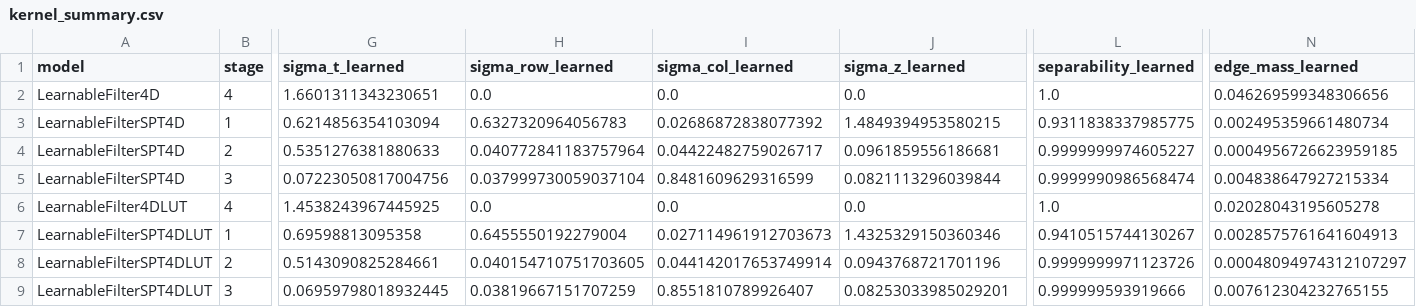
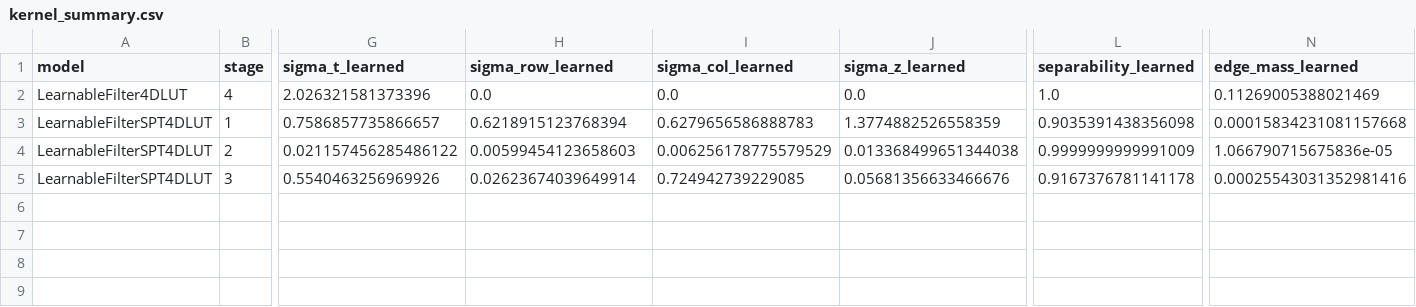
Before and after one commit to FinrodFelegund/4DCT, a CSV file: results/kernels/kernel_summary.csv, drawn as a sheet; only a part is shown, gaps mark what is left out; removed rows and columns are numbered as before the commit, all else as after; rows hold the shown columns only; the diff names each change by its address in the sheet, - before the commit and + after, or states it on an @@ line.

```diff
--- a/results/kernels/kernel_summary.csv
+++ b/results/kernels/kernel_summary.csv
-row 2: LearnableFilter4D | 4 | 1.6601311343230651 | 0.0 | 0.0 | 0.0 | 1.0 | 0.046269599348306656
-row 3: LearnableFilterSPT4D | 1 | 0.6214856354103094 | 0.6327320964056783 | 0.02686872838077392 | 1.4849394953580215 | 0.9311838337985775 | 0.002495359661480734
-row 4: LearnableFilterSPT4D | 2 | 0.5351276381880633 | 0.040772841183757964 | 0.04422482759026717 | 0.0961859556186681 | 0.9999999974605227 | 0.0004956726623959185
-row 5: LearnableFilterSPT4D | 3 | 0.07223050817004756 | 0.037999730059037104 | 0.8481609629316599 | 0.0821113296039844 | 0.9999990986568474 | 0.004838647927215334
-G2 (sigma_t_learned): 1.4538243967445925
+G2 (sigma_t_learned): 2.026321581373396
-N2 (edge_mass_learned): 0.02028043195605278
+N2 (edge_mass_learned): 0.11269005388021469
-G3 (sigma_t_learned): 0.69598813095358
+G3 (sigma_t_learned): 0.7586857735866657
-H3 (sigma_row_learned): 0.6455550192279004
+H3 (sigma_row_learned): 0.6218915123768394
-I3 (sigma_col_learned): 0.027114961912703673
+I3 (sigma_col_learned): 0.6279656586888783
-J3 (sigma_z_learned): 1.4325329150360346
+J3 (sigma_z_learned): 1.3774882526558359
-L3 (separability_learned): 0.9410515744130267
+L3 (separability_learned): 0.9035391438356098
-N3 (edge_mass_learned): 0.0028575761641604913
+N3 (edge_mass_learned): 0.00015834231081157668
-G4 (sigma_t_learned): 0.5143090825284661
+G4 (sigma_t_learned): 0.021157456285486122
-H4 (sigma_row_learned): 0.040154710751703605
+H4 (sigma_row_learned): 0.00599454123658603
-I4 (sigma_col_learned): 0.044142017653749914
+I4 (sigma_col_learned): 0.006256178775579529
-J4 (sigma_z_learned): 0.0943768721701196
+J4 (sigma_z_learned): 0.013368499651344038
-L4 (separability_learned): 0.9999999971123726
+L4 (separability_learned): 0.9999999999991009
-N4 (edge_mass_learned): 0.00048094974312107297
+N4 (edge_mass_learned): 1.066790715675836e-05
-G5 (sigma_t_learned): 0.06959798018932445
+G5 (sigma_t_learned): 0.5540463256969926
-H5 (sigma_row_learned): 0.03819667151707259
+H5 (sigma_row_learned): 0.02623674039649914
-I5 (sigma_col_learned): 0.8551810789926407
+I5 (sigma_col_learned): 0.724942739229085
-J5 (sigma_z_learned): 0.08253033985029201
+J5 (sigma_z_learned): 0.05681356633466676
-L5 (separability_learned): 0.999999593919666
+L5 (separability_learned): 0.9167376781141178
-N5 (edge_mass_learned): 0.007612304232765155
+N5 (edge_mass_learned): 0.00025543031352981416
```
Also changed, not shown: results/parameters.csv, results/roi_std.csv, 40 other files.
